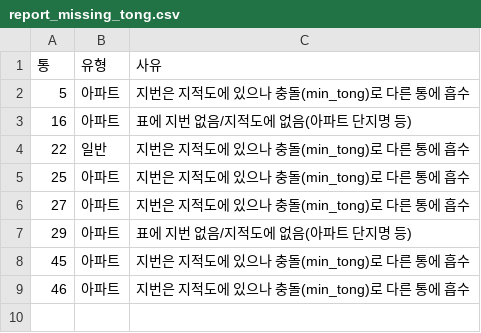
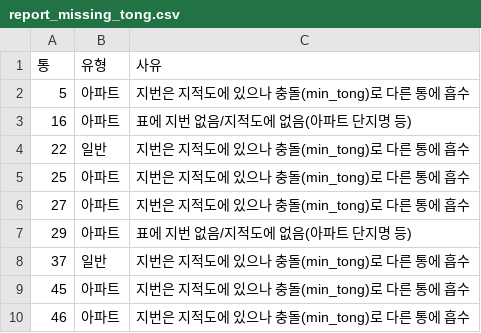
Before and after one commit to Jaemun-Jung/siheung_tongbanmap_v1, a CSV file: out/31150710/report_missing_tong.csv, drawn as a sheet.

```diff
--- a/out/31150710/report_missing_tong.csv
+++ b/out/31150710/report_missing_tong.csv
@@ -7,2 +7,3 @@
 29,아파트,표에 지번 없음/지적도에 없음(아파트 단지명 등)
+37,일반,지번은 지적도에 있으나 충돌(min_tong)로 다른 통에 흡수
 45,아파트,지번은 지적도에 있으나 충돌(min_tong)로 다른 통에 흡수
```
Also changed, not shown: data/apt_jibun_overrides.csv, out/31150640/report_missing_tong.csv, 11 other files.
